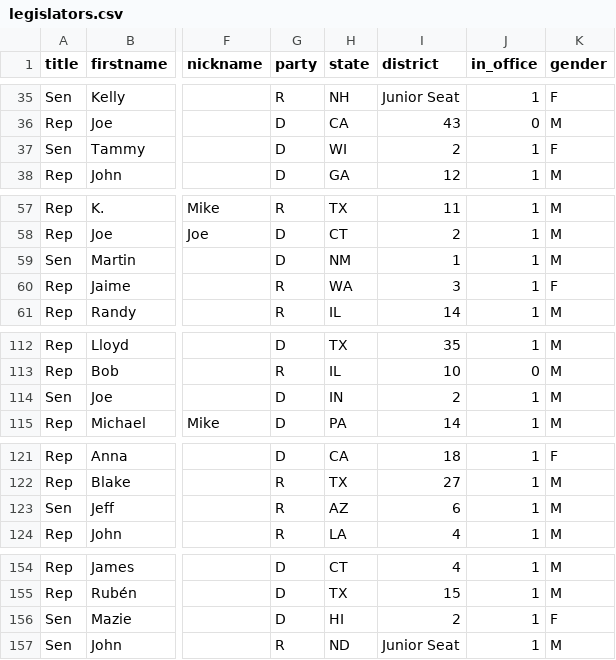
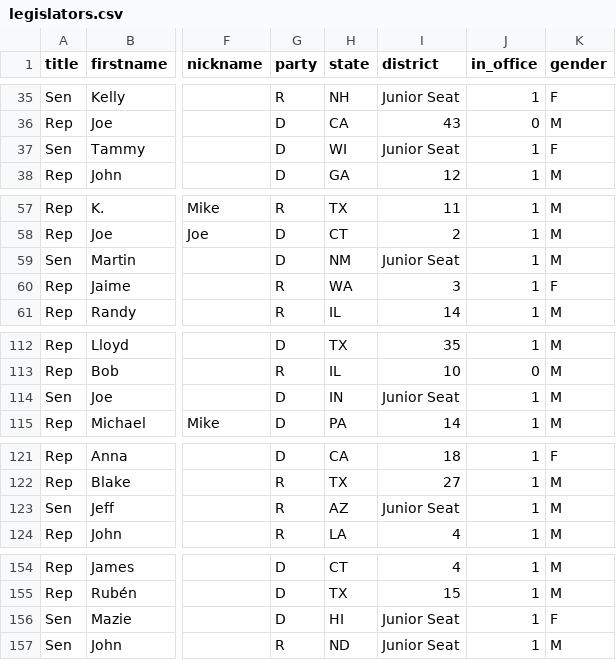
Before and after one commit to maco/apidata, a CSV file: legislators/legislators.csv, drawn as a sheet; only a part is shown, gaps mark what is left out; the diff covers the shown part only; the diff names each change by its address in the sheet, - before the commit and + after, or states it on an @@ line.

Commit message:
Fix 6 districts for Senators who moved from Rep to Sen

```diff
--- a/legislators/legislators.csv
+++ b/legislators/legislators.csv
-I37 (district): 2
+I37 (district): Junior Seat
-I59 (district): 1
+I59 (district): Junior Seat
-I114 (district): 2
+I114 (district): Junior Seat
-I123 (district): 6
+I123 (district): Junior Seat
-I156 (district): 2
+I156 (district): Junior Seat
```
Also changed, not shown: 2 edited cells elsewhere in this file.
